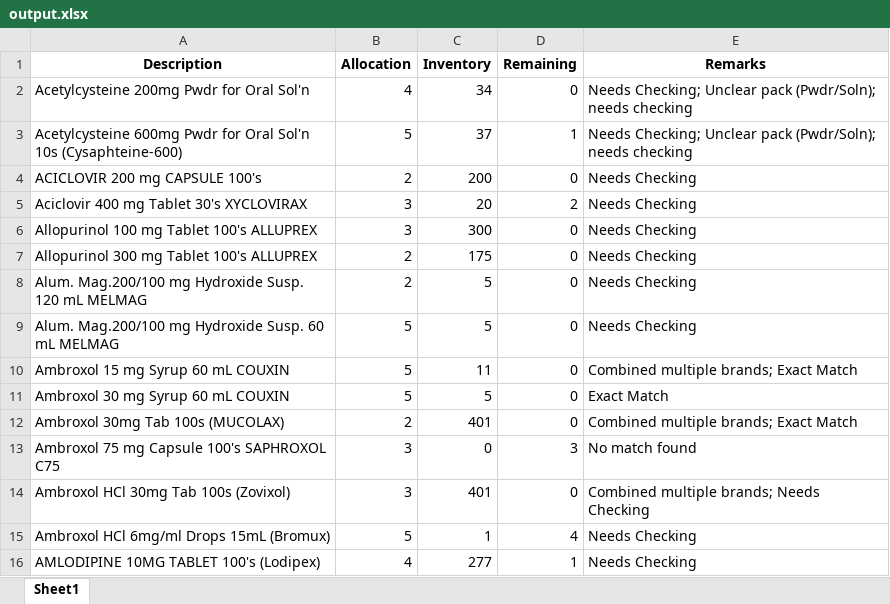
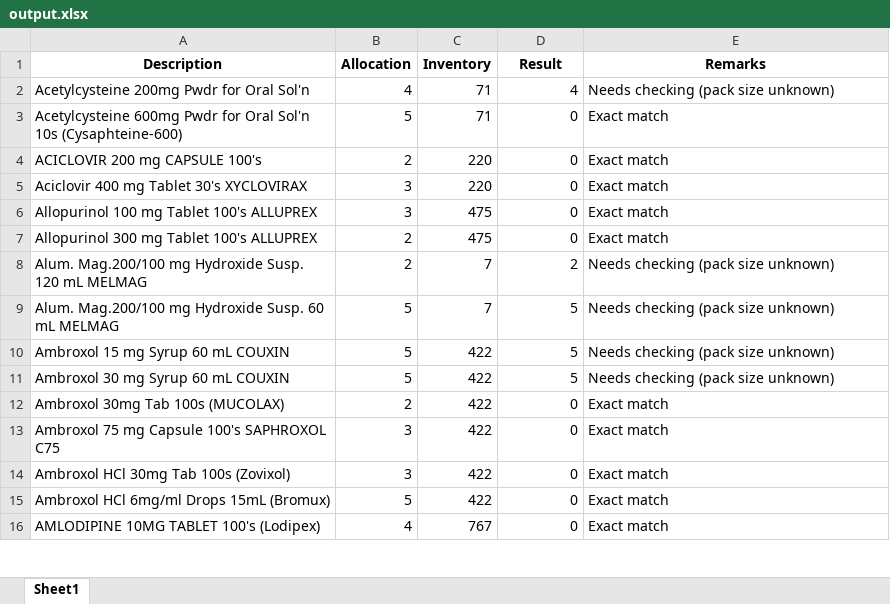
Before and after one commit to lerrylerry/Automatic-Replenish-Extractor, an Excel workbook: output.xlsx, sheet Sheet1, drawn as a sheet; only a part is shown; values as stored, in another font and other column widths than the file's, no borders; the diff covers the shown part only; the diff names each change by its address in the sheet, - before the commit and + after, or states it on an @@ line.

```diff
--- a/output.xlsx (sheet Sheet1)
+++ b/output.xlsx (sheet Sheet1)
-D1: Remaining
+D1: Result
-C2 (Inventory): 34
+C2 (Inventory): 71
-D2 (Result): 0
+D2 (Result): 4
-E2 (Remarks): Needs Checking; Unclear pack (Pwdr/Soln); needs checking
+E2 (Remarks): Needs checking (pack size unknown)
-C3 (Inventory): 37
+C3 (Inventory): 71
-D3 (Result): 1
+D3 (Result): 0
-E3 (Remarks): Needs Checking; Unclear pack (Pwdr/Soln); needs checking
+E3 (Remarks): Exact match
-C4 (Inventory): 200
+C4 (Inventory): 220
-E4:E7 (Remarks): Needs Checking
+E4:E7 (Remarks): Exact match
-C5 (Inventory): 20
+C5 (Inventory): 220
-D5 (Result): 2
+D5 (Result): 0
-C6 (Inventory): 300
+C6 (Inventory): 475
-C7 (Inventory): 175
+C7 (Inventory): 475
-C8:C9 (Inventory): 5
+C8:C9 (Inventory): 7
-D8 (Result): 0
+D8 (Result): 2
-E8:E9 (Remarks): Needs Checking
+E8:E9 (Remarks): Needs checking (pack size unknown)
-D9:D11 (Result): 0
+D9:D11 (Result): 5
-C10 (Inventory): 11
+C10 (Inventory): 422
-E10 (Remarks): Combined multiple brands; Exact Match
+E10 (Remarks): Needs checking (pack size unknown)
-C11 (Inventory): 5
+C11 (Inventory): 422
-E11 (Remarks): Exact Match
+E11 (Remarks): Needs checking (pack size unknown)
-C12 (Inventory): 401
+C12 (Inventory): 422
-E12 (Remarks): Combined multiple brands; Exact Match
+E12 (Remarks): Exact match
-C13 (Inventory): 0
+C13 (Inventory): 422
-D13 (Result): 3
+D13 (Result): 0
-E13 (Remarks): No match found
+E13 (Remarks): Exact match
-C14 (Inventory): 401
+C14 (Inventory): 422
-E14 (Remarks): Combined multiple brands; Needs Checking
+E14 (Remarks): Exact match
-C15 (Inventory): 1
+C15 (Inventory): 422
-D15 (Result): 4
+D15 (Result): 0
-E15:E16 (Remarks): Needs Checking
+E15:E16 (Remarks): Exact match
-C16 (Inventory): 277
+C16 (Inventory): 767
-D16 (Result): 1
+D16 (Result): 0
```
Also changed, not shown: 561 edited cells elsewhere in this sheet, 1 other file.
